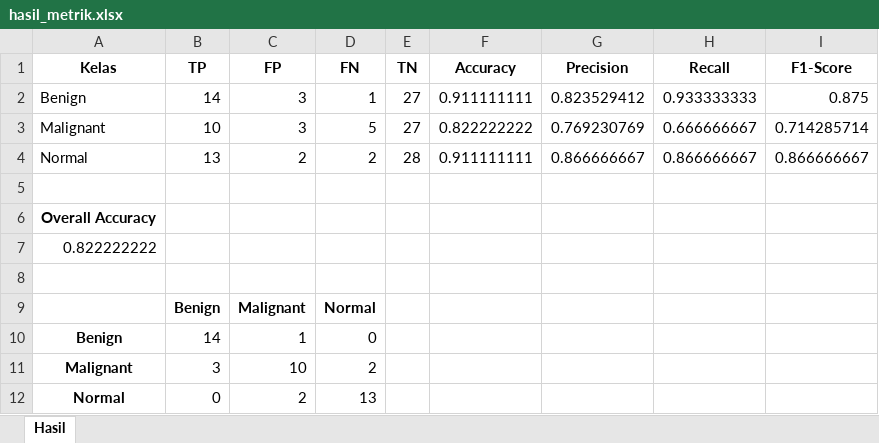
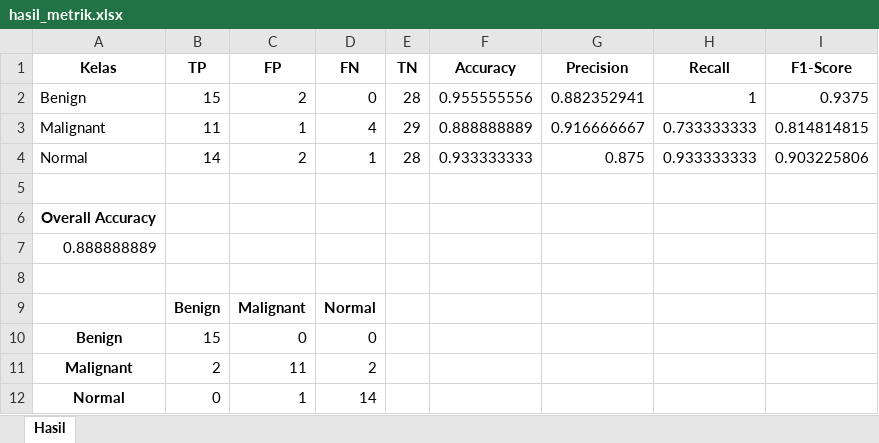
Before and after one commit to MayaUA21/TUGAS-AKHIR-MAYA-NEW, an Excel workbook: hasil/Non-CLAHE/Run8/hasil_metrik.xlsx, sheet Hasil, drawn as a sheet; values as stored, in another font and other column widths than the file's, no borders; removed rows and columns are numbered as before the commit, all else as after; the diff names each change by its address in the sheet, - before the commit and + after, or states it on an @@ line.

```diff
--- a/hasil/Non-CLAHE/Run8/hasil_metrik.xlsx (sheet Hasil)
+++ b/hasil/Non-CLAHE/Run8/hasil_metrik.xlsx (sheet Hasil)
-row 2: Benign | 14 | 3 | 1 | 27 | 0.911111111 | 0.823529412 | 0.933333333 | 0.875
-row 3: Malignant | 10 | 3 | 5 | 27 | 0.822222222 | 0.769230769 | 0.666666667 | 0.714285714
+row 2: Benign | 15 | 2 | 0 | 28 | 0.955555556 | 0.882352941 | 1 | 0.9375
+row 3: Malignant | 11 | 1 | 4 | 29 | 0.888888889 | 0.916666667 | 0.733333333 | 0.814814815
-B4 (TP): 13
+B4 (TP): 14
-D4 (FN): 2
+D4 (FN): 1
-F4 (Accuracy): 0.911111111
+F4 (Accuracy): 0.933333333
-G4 (Precision): 0.866666667
+G4 (Precision): 0.875
-H4 (Recall): 0.866666667
+H4 (Recall): 0.933333333
-I4 (F1-Score): 0.866666667
+I4 (F1-Score): 0.903225806
-A7 (Kelas): 0.822222222
+A7 (Kelas): 0.888888889
-B10 (TP): 14
+B10 (TP): 15
-C10 (FP): 1
+C10 (FP): 0
-B11 (TP): 3
+B11 (TP): 2
-C11 (FP): 10
+C11 (FP): 11
-C12 (FP): 2
+C12 (FP): 1
-D12 (FN): 13
+D12 (FN): 14
```
Also changed, not shown: hasil/Non-CLAHE/Run8/history.xlsx, 5 other files.
